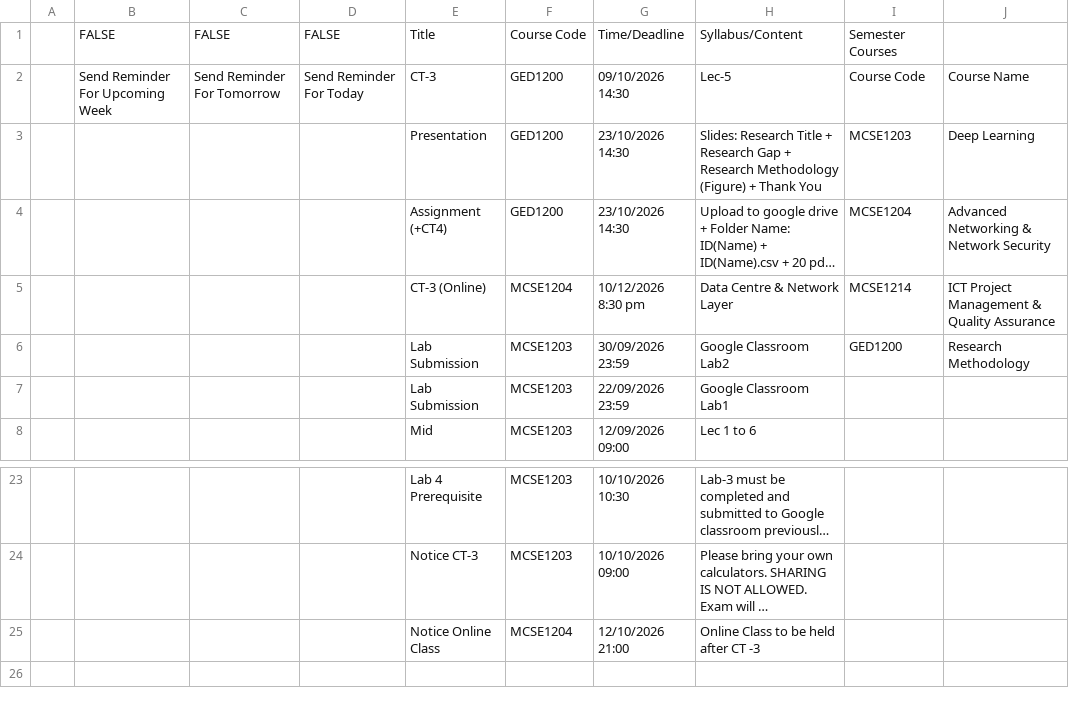
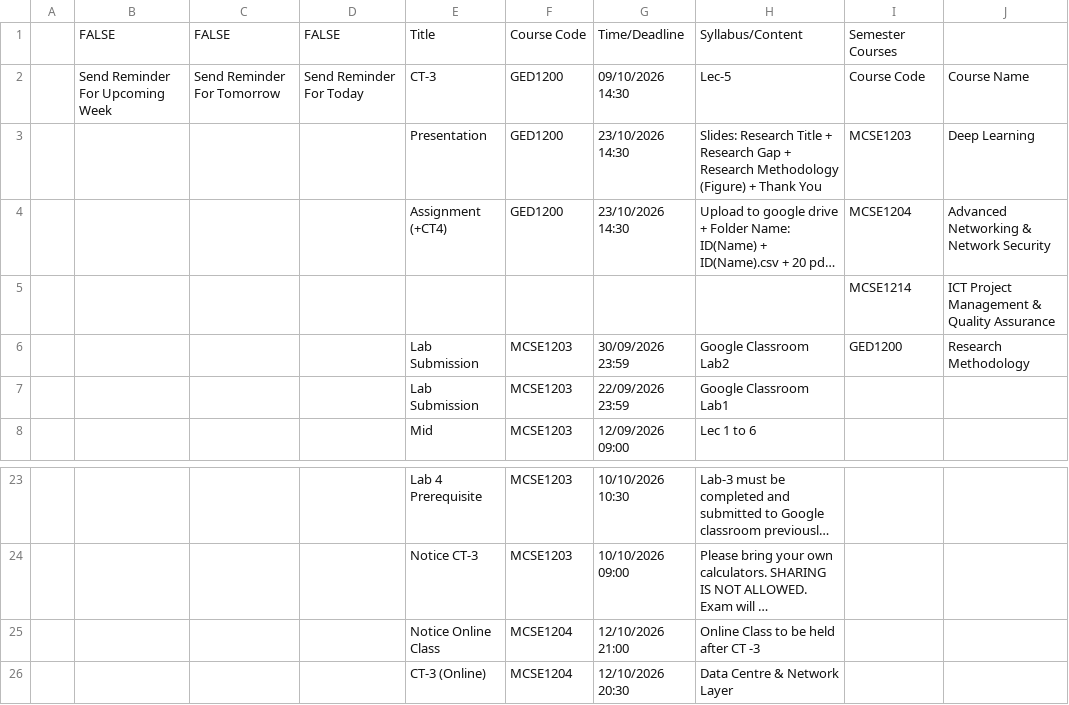
Before and after one commit to rabeyabinteali/MCSE2026, a CSV file: data/schedule.csv, drawn as a sheet; only a part is shown, gaps mark what is left out; long unchanged cells end in …; removed rows and columns are numbered as before the commit, all else as after; the diff names each change by its address in the sheet, - before the commit and + after, or states it on an @@ line.

Commit message:
chore: sync schedule 2026-10-10 11:45 UTC

```diff
--- a/data/schedule.csv
+++ b/data/schedule.csv
-row 5:  |  |  |  | CT-3 (Online) | MCSE1204 | 10/12/2026 8:30 pm | Data Centre & Network Layer | MCSE1214 | ICT Project Management & Quality Assurance
+row 5:  |  |  |  |  |  |  |  | MCSE1214 | ICT Project Management & Quality Assurance
+row 26:  |  |  |  | CT-3 (Online) | MCSE1204 | 12/10/2026 20:30 | Data Centre & Network Layer
```
